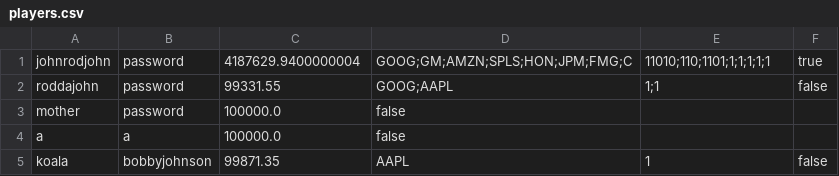
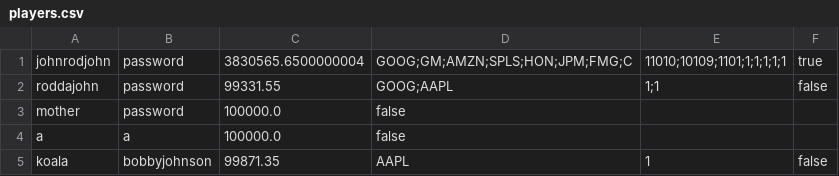
Before and after one commit to roddajohn/FinalProject, a CSV file: Server/players.csv, drawn as a sheet.

```diff
--- a/Server/players.csv
+++ b/Server/players.csv
@@ -1,2 +1,2 @@
-johnrodjohn,password,4187629.9400000004,GOOG;GM;AMZN;SPLS;HON;JPM;FMG;C,11010;110;1101;1;1;1;1;1,true
+johnrodjohn,password,3830565.6500000004,GOOG;GM;AMZN;SPLS;HON;JPM;FMG;C,11010;10109;1101;1;1;1;1;1,true
 roddajohn,password,99331.55,GOOG;AAPL,1;1,false
```
Also changed, not shown: 16 other files.
